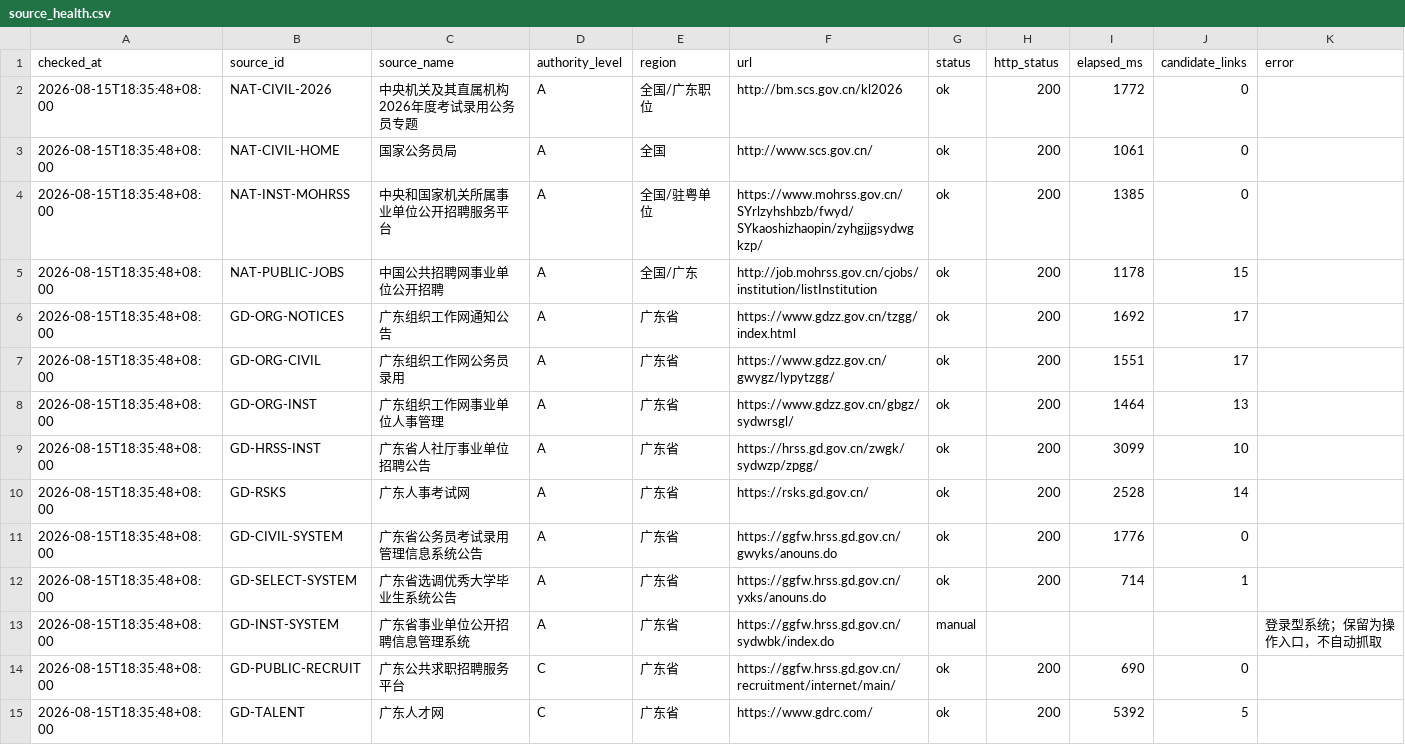
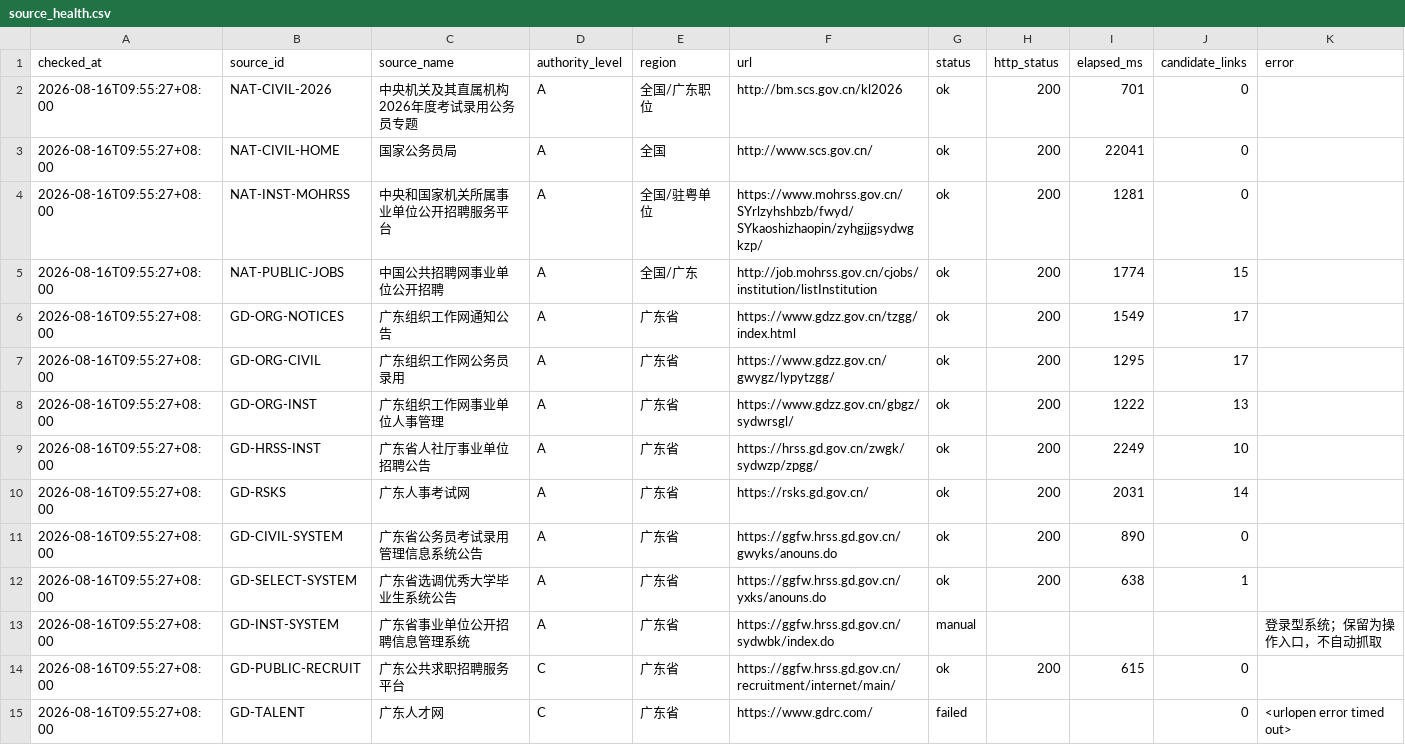
Before and after one commit to hrj-11055/guangdong-public-jobs-monitor, a CSV file: data/source_health.csv, drawn as a sheet; only a part is shown; the diff covers the shown part only.

```diff
--- a/data/source_health.csv
+++ b/data/source_health.csv
@@ -1,15 +1,15 @@
 checked_at,source_id,source_name,authority_level,region,url,status,http_status,elapsed_ms,candidate_links,error
-2026-08-15T18:35:48+08:00,NAT-CIVIL-2026,中央机关及其直属机构2026年度考试录用公务员专题,A,全国/广东职位,http://bm.scs.gov.cn/kl2026,ok,200,1772,0,
-2026-08-15T18:35:48+08:00,NAT-CIVIL-HOME,国家公务员局,A,全国,http://www.scs.gov.cn/,ok,200,1061,0,
-2026-08-15T18:35:48+08:00,NAT-INST-MOHRSS,中央和国家机关所属事业单位公开招聘服务平台,A,全国/驻粤单位,https://www.mohrss.gov.cn/SYrlzyhshbzb/fwyd/SYkaoshizhaopin/zyhgjjgsydwgkzp/,ok,200,1385,0,
-2026-08-15T18:35:48+08:00,NAT-PUBLIC-JOBS,中国公共招聘网事业单位公开招聘,A,全国/广东,http://job.mohrss.gov.cn/cjobs/institution/listInstitution,ok,200,1178,15,
-2026-08-15T18:35:48+08:00,GD-ORG-NOTICES,广东组织工作网通知公告,A,广东省,https://www.gdzz.gov.cn/tzgg/index.html,ok,200,1692,17,
-2026-08-15T18:35:48+08:00,GD-ORG-CIVIL,广东组织工作网公务员录用,A,广东省,https://www.gdzz.gov.cn/gwygz/lypytzgg/,ok,200,1551,17,
-2026-08-15T18:35:48+08:00,GD-ORG-INST,广东组织工作网事业单位人事管理,A,广东省,https://www.gdzz.gov.cn/gbgz/sydwrsgl/,ok,200,1464,13,
-2026-08-15T18:35:48+08:00,GD-HRSS-INST,广东省人社厅事业单位招聘公告,A,广东省,https://hrss.gd.gov.cn/zwgk/sydwzp/zpgg/,ok,200,3099,10,
-2026-08-15T18:35:48+08:00,GD-RSKS,广东人事考试网,A,广东省,https://rsks.gd.gov.cn/,ok,200,2528,14,
-2026-08-15T18:35:48+08:00,GD-CIVIL-SYSTEM,广东省公务员考试录用管理信息系统公告,A,广东省,https://ggfw.hrss.gd.gov.cn/gwyks/anouns.do,ok,200,1776,0,
-2026-08-15T18:35:48+08:00,GD-SELECT-SYSTEM,广东省选调优秀大学毕业生系统公告,A,广东省,https://ggfw.hrss.gd.gov.cn/yxks/anouns.do,ok,200,714,1,
-2026-08-15T18:35:48+08:00,GD-INST-SYSTEM,广东省事业单位公开招聘信息管理系统,A,广东省,https://ggfw.hrss.gd.gov.cn/sydwbk/index.do,manual,,,,登录型系统；保留为操作入口，不自动抓取
-2026-08-15T18:35:48+08:00,GD-PUBLIC-RECRUIT,广东公共求职招聘服务平台,C,广东省,https://ggfw.hrss.gd.gov.cn/recruitment/internet/main/,ok,200,690,0,
-2026-08-15T18:35:48+08:00,GD-TALENT,广东人才网,C,广东省,https://www.gdrc.com/,ok,200,5392,5,
+2026-08-16T09:55:27+08:00,NAT-CIVIL-2026,中央机关及其直属机构2026年度考试录用公务员专题,A,全国/广东职位,http://bm.scs.gov.cn/kl2026,ok,200,701,0,
+2026-08-16T09:55:27+08:00,NAT-CIVIL-HOME,国家公务员局,A,全国,http://www.scs.gov.cn/,ok,200,22041,0,
+2026-08-16T09:55:27+08:00,NAT-INST-MOHRSS,中央和国家机关所属事业单位公开招聘服务平台,A,全国/驻粤单位,https://www.mohrss.gov.cn/SYrlzyhshbzb/fwyd/SYkaoshizhaopin/zyhgjjgsydwgkzp/,ok,200,1281,0,
+2026-08-16T09:55:27+08:00,NAT-PUBLIC-JOBS,中国公共招聘网事业单位公开招聘,A,全国/广东,http://job.mohrss.gov.cn/cjobs/institution/listInstitution,ok,200,1774,15,
+2026-08-16T09:55:27+08:00,GD-ORG-NOTICES,广东组织工作网通知公告,A,广东省,https://www.gdzz.gov.cn/tzgg/index.html,ok,200,1549,17,
+2026-08-16T09:55:27+08:00,GD-ORG-CIVIL,广东组织工作网公务员录用,A,广东省,https://www.gdzz.gov.cn/gwygz/lypytzgg/,ok,200,1295,17,
+2026-08-16T09:55:27+08:00,GD-ORG-INST,广东组织工作网事业单位人事管理,A,广东省,https://www.gdzz.gov.cn/gbgz/sydwrsgl/,ok,200,1222,13,
+2026-08-16T09:55:27+08:00,GD-HRSS-INST,广东省人社厅事业单位招聘公告,A,广东省,https://hrss.gd.gov.cn/zwgk/sydwzp/zpgg/,ok,200,2249,10,
+2026-08-16T09:55:27+08:00,GD-RSKS,广东人事考试网,A,广东省,https://rsks.gd.gov.cn/,ok,200,2031,14,
+2026-08-16T09:55:27+08:00,GD-CIVIL-SYSTEM,广东省公务员考试录用管理信息系统公告,A,广东省,https://ggfw.hrss.gd.gov.cn/gwyks/anouns.do,ok,200,890,0,
+2026-08-16T09:55:27+08:00,GD-SELECT-SYSTEM,广东省选调优秀大学毕业生系统公告,A,广东省,https://ggfw.hrss.gd.gov.cn/yxks/anouns.do,ok,200,638,1,
+2026-08-16T09:55:27+08:00,GD-INST-SYSTEM,广东省事业单位公开招聘信息管理系统,A,广东省,https://ggfw.hrss.gd.gov.cn/sydwbk/index.do,manual,,,,登录型系统；保留为操作入口，不自动抓取
+2026-08-16T09:55:27+08:00,GD-PUBLIC-RECRUIT,广东公共求职招聘服务平台,C,广东省,https://ggfw.hrss.gd.gov.cn/recruitment/internet/main/,ok,200,615,0,
+2026-08-16T09:55:27+08:00,GD-TALENT,广东人才网,C,广东省,https://www.gdrc.com/,failed,,,0,<urlopen error timed out>
```
Also changed, not shown: 83 edited cells elsewhere in this file, data/notices.csv, 2 other files.
